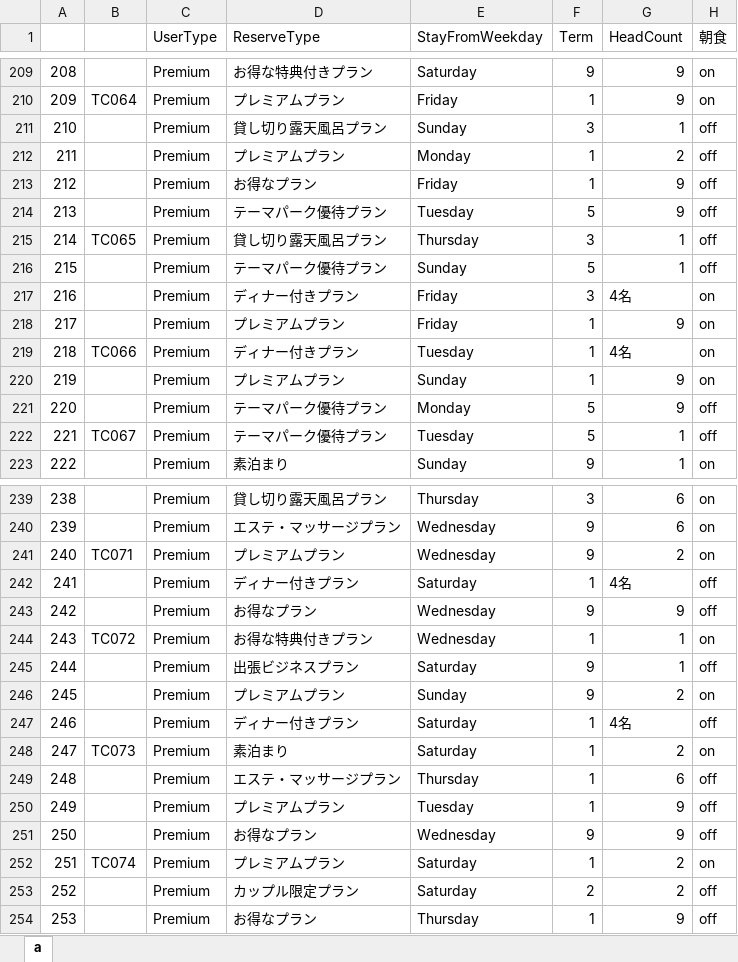
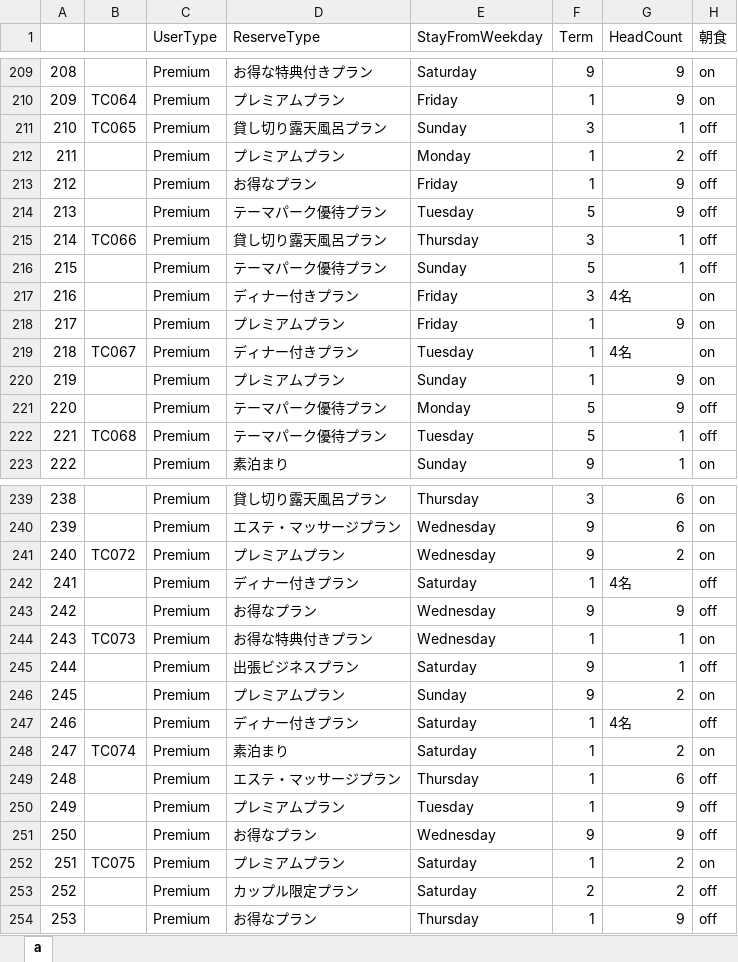
Before and after one commit to KazuhiroYoshino/PlanisphereByGherkinMobileEmulator, an Excel workbook: Documents/chromeEmulatorTest_PICT003.xlsx, sheet a, drawn as a sheet; only a part is shown, gaps mark what is left out; values as stored, in another font and other column widths than the file's, no borders; the diff covers the shown part only; the diff names each change by its address in the sheet, - before the commit and + after, or states it on an @@ line.

Commit message:
Chrome Emulatorモード確認。一般会員 / プレミアム会員

```diff
--- a/Documents/chromeEmulatorTest_PICT003.xlsx (sheet a)
+++ b/Documents/chromeEmulatorTest_PICT003.xlsx (sheet a)
-B211: (empty)
+B211: TC065
-B215: TC065
+B215: TC066
-B219: TC066
+B219: TC067
-B222: TC067
+B222: TC068
-B241: TC071
+B241: TC072
-B244: TC072
+B244: TC073
-B248: TC073
+B248: TC074
-B252: TC074
+B252: TC075
```
Also changed, not shown: 3 edited cells elsewhere in this sheet, Documents/PictMaster64_ReserveTest004.xlsm, 6 other files.
